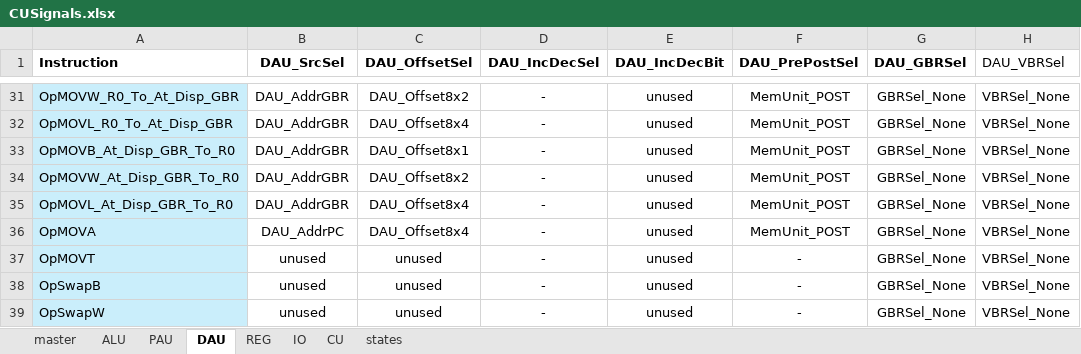
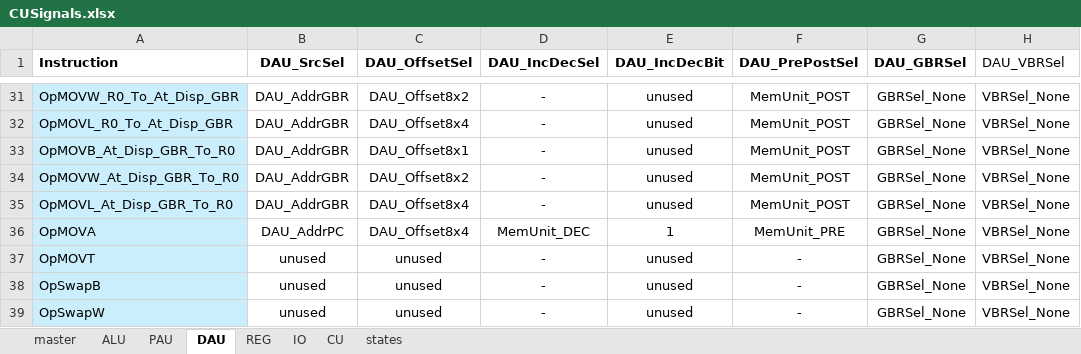
Before and after one commit to garrettknuf/EE188, an Excel workbook: HW3/autogen/CUSignals.xlsx, sheet DAU, drawn as a sheet; only a part is shown, gaps mark what is left out; values as stored, in another font and other column widths than the file's, no borders; table styles not drawn; the diff names each change by its address in the sheet, - before the commit and + after, or states it on an @@ line.

```diff
--- a/HW3/autogen/CUSignals.xlsx (sheet DAU)
+++ b/HW3/autogen/CUSignals.xlsx (sheet DAU)
-D36 (DAU_IncDecSel): -
+D36 (DAU_IncDecSel): MemUnit_DEC
-E36 (DAU_IncDecBit): unused
+E36 (DAU_IncDecBit): 1
-F36 (DAU_PrePostSel): MemUnit_POST
+F36 (DAU_PrePostSel): MemUnit_PRE
```
Also changed, not shown: sheet master, 4 other files.
